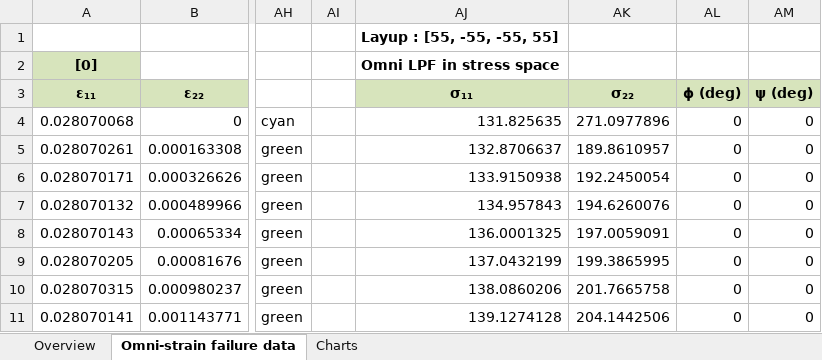
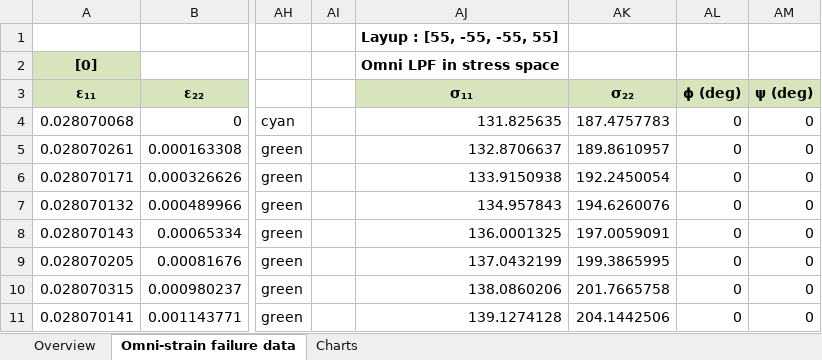
Before and after one commit to corrado93/py-failure-envelopes-omnistrain, an Excel workbook: _results/Omni LPF_e11e22_Inv3DFC_3DLoading_EglassMY750_test.xlsx, sheet Omni-strain failure data, drawn as a sheet; only a part is shown, gaps mark what is left out; values as stored, in another font and other column widths than the file's, no borders; the diff names each change by its address in the sheet, - before the commit and + after, or states it on an @@ line.

```diff
--- a/_results/Omni LPF_e11e22_Inv3DFC_3DLoading_EglassMY750_test.xlsx (sheet Omni-strain failure data)
+++ b/_results/Omni LPF_e11e22_Inv3DFC_3DLoading_EglassMY750_test.xlsx (sheet Omni-strain failure data)
-AK4: 271.0977896
+AK4: 187.4757783
```
Also changed, not shown: sheet Overview, charts or pictures, 1 other file.
